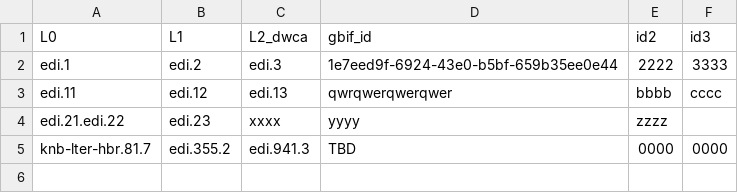
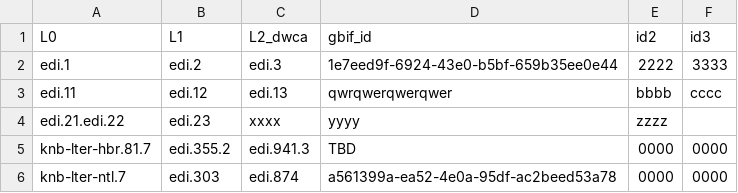
Before and after one commit to EDIorg/ecocomDP-dataset-management, a CSV file: GBIF/scripts/test.csv, drawn as a sheet; the diff names each change by its address in the sheet, - before the commit and + after, or states it on an @@ line.

Commit message:
working crawl script
to do: read gbif_uuid from mgt file

```diff
--- a/GBIF/scripts/test.csv
+++ b/GBIF/scripts/test.csv
+row 6: knb-lter-ntl.7 | edi.303 | edi.874 | a561399a-ea52-4e0a-95df-ac2beed53a78 | 0000 | 0000
```
Also changed, not shown: 3 other files.
